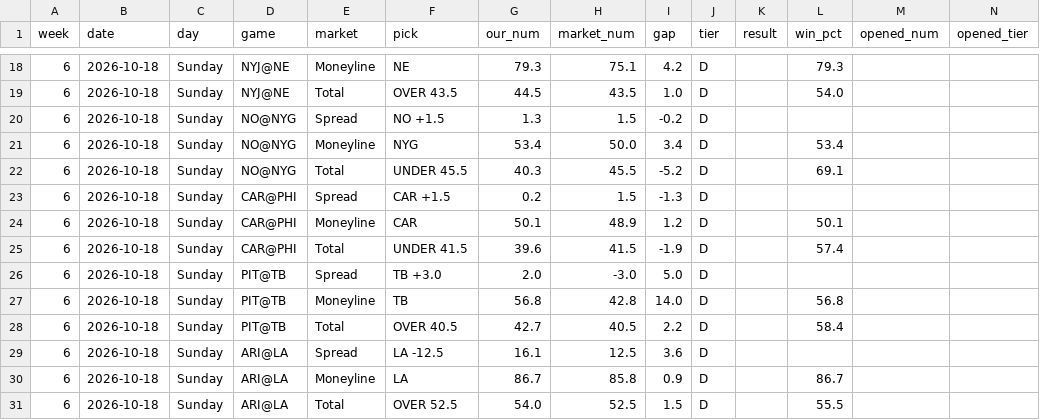
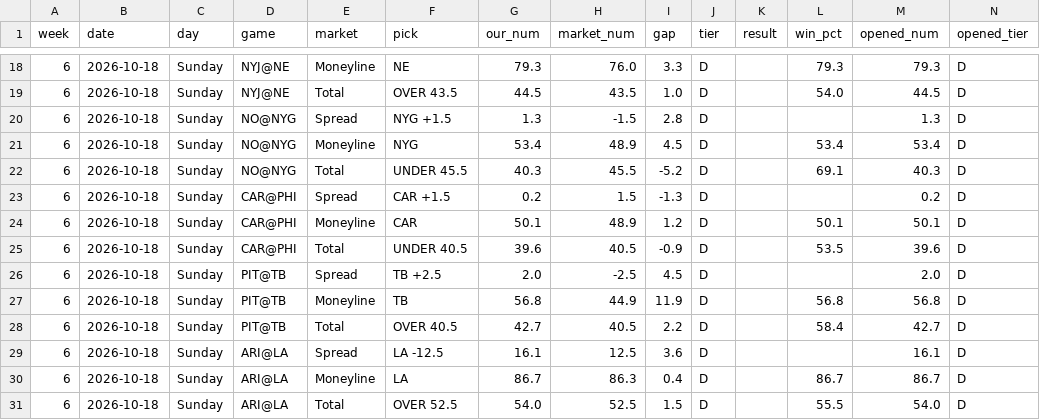
Before and after one commit to fourty2se7en/nfl-card, a CSV file: scripts/ledger_week6.csv, drawn as a sheet; only a part is shown, gaps mark what is left out; the diff covers the shown part only.

```diff
--- a/scripts/ledger_week6.csv
+++ b/scripts/ledger_week6.csv
@@ -18,14 +18,14 @@ week,date,day,game,market,pick,our_num,market_num,gap,tier,result,win_pct,opened
-6,2026-10-18,Sunday,NYJ@NE,Moneyline,NE,79.3,75.1,4.2,D,,79.3,,
-6,2026-10-18,Sunday,NYJ@NE,Total,OVER 43.5,44.5,43.5,1.0,D,,54.0,,
-6,2026-10-18,Sunday,NO@NYG,Spread,NO +1.5,1.3,1.5,-0.2,D,,,,
-6,2026-10-18,Sunday,NO@NYG,Moneyline,NYG,53.4,50.0,3.4,D,,53.4,,
-6,2026-10-18,Sunday,NO@NYG,Total,UNDER 45.5,40.3,45.5,-5.2,D,,69.1,,
-6,2026-10-18,Sunday,CAR@PHI,Spread,CAR +1.5,0.2,1.5,-1.3,D,,,,
-6,2026-10-18,Sunday,CAR@PHI,Moneyline,CAR,50.1,48.9,1.2,D,,50.1,,
-6,2026-10-18,Sunday,CAR@PHI,Total,UNDER 41.5,39.6,41.5,-1.9,D,,57.4,,
-6,2026-10-18,Sunday,PIT@TB,Spread,TB +3.0,2.0,-3.0,5.0,D,,,,
-6,2026-10-18,Sunday,PIT@TB,Moneyline,TB,56.8,42.8,14.0,D,,56.8,,
-6,2026-10-18,Sunday,PIT@TB,Total,OVER 40.5,42.7,40.5,2.2,D,,58.4,,
-6,2026-10-18,Sunday,ARI@LA,Spread,LA -12.5,16.1,12.5,3.6,D,,,,
-6,2026-10-18,Sunday,ARI@LA,Moneyline,LA,86.7,85.8,0.9,D,,86.7,,
-6,2026-10-18,Sunday,ARI@LA,Total,OVER 52.5,54.0,52.5,1.5,D,,55.5,,
+6,2026-10-18,Sunday,NYJ@NE,Moneyline,NE,79.3,76.0,3.3,D,,79.3,79.3,D
+6,2026-10-18,Sunday,NYJ@NE,Total,OVER 43.5,44.5,43.5,1.0,D,,54.0,44.5,D
+6,2026-10-18,Sunday,NO@NYG,Spread,NYG +1.5,1.3,-1.5,2.8,D,,,1.3,D
+6,2026-10-18,Sunday,NO@NYG,Moneyline,NYG,53.4,48.9,4.5,D,,53.4,53.4,D
+6,2026-10-18,Sunday,NO@NYG,Total,UNDER 45.5,40.3,45.5,-5.2,D,,69.1,40.3,D
+6,2026-10-18,Sunday,CAR@PHI,Spread,CAR +1.5,0.2,1.5,-1.3,D,,,0.2,D
+6,2026-10-18,Sunday,CAR@PHI,Moneyline,CAR,50.1,48.9,1.2,D,,50.1,50.1,D
+6,2026-10-18,Sunday,CAR@PHI,Total,UNDER 40.5,39.6,40.5,-0.9,D,,53.5,39.6,D
+6,2026-10-18,Sunday,PIT@TB,Spread,TB +2.5,2.0,-2.5,4.5,D,,,2.0,D
+6,2026-10-18,Sunday,PIT@TB,Moneyline,TB,56.8,44.9,11.9,D,,56.8,56.8,D
+6,2026-10-18,Sunday,PIT@TB,Total,OVER 40.5,42.7,40.5,2.2,D,,58.4,42.7,D
+6,2026-10-18,Sunday,ARI@LA,Spread,LA -12.5,16.1,12.5,3.6,D,,,16.1,D
+6,2026-10-18,Sunday,ARI@LA,Moneyline,LA,86.7,86.3,0.4,D,,86.7,86.7,D
+6,2026-10-18,Sunday,ARI@LA,Total,OVER 52.5,54.0,52.5,1.5,D,,55.5,54.0,D
```
Also changed, not shown: 79 edited cells elsewhere in this file, scripts/ledger_history.csv, site/ledger_week6.csv, 5 other files.
